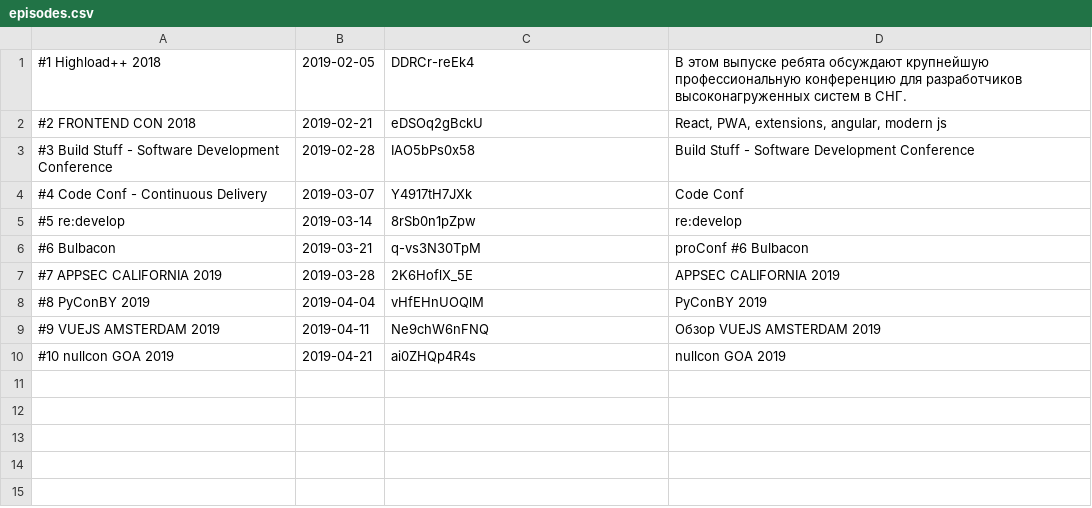
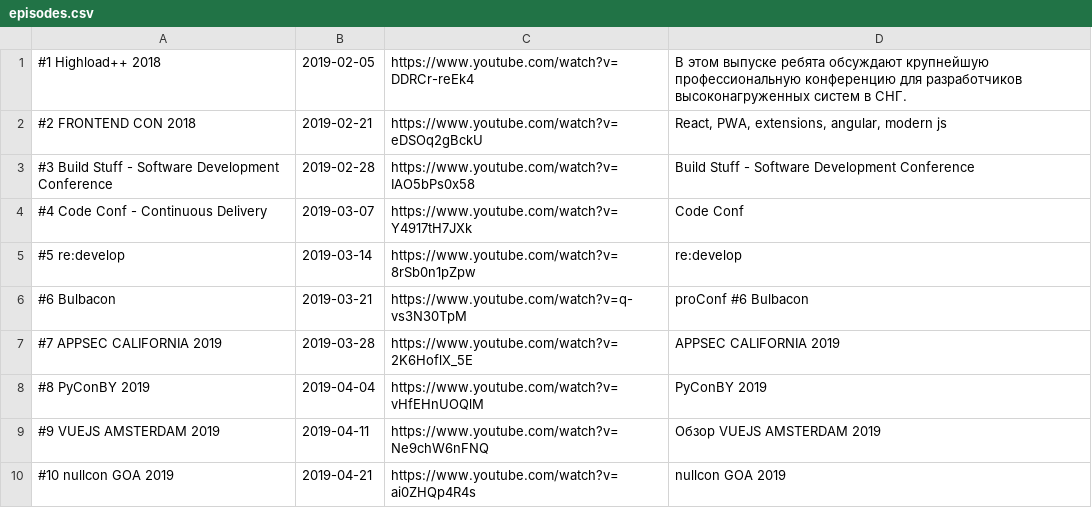
Before and after one commit to rubizza-camp/Proconf, a CSV file: db/data/episodes.csv, drawn as a sheet.

Commit message:
Changed youtube links in episodes seeds, added timecodes seeds

```diff
--- a/db/data/episodes.csv
+++ b/db/data/episodes.csv
@@ -1,10 +1,10 @@
-"#1 Highload++ 2018","2019-02-05","DDRCr-reEk4","В этом выпуске ребята обсуждают крупнейшую профессиональную конференцию для разработчиков высоконагруженных систем в СНГ."
-"#2 FRONTEND CON 2018","2019-02-21","eDSOq2gBckU","React, PWA, extensions, angular, modern js"
-"#3 Build Stuff - Software Development Conference","2019-02-28","IAO5bPs0x58","Build Stuff - Software Development  Conference"
-"#4 Code Conf - Continuous Delivery","2019-03-07","Y4917tH7JXk","Code Conf"
-"#5 re:develop","2019-03-14","8rSb0n1pZpw","re:develop"
-"#6 Bulbacon","2019-03-21","q-vs3N30TpM","proConf #6 Bulbacon"
-"#7 APPSEC CALIFORNIA 2019","2019-03-28","2K6HoflX_5E","APPSEC CALIFORNIA 2019"
-"#8 PyConBY 2019","2019-04-04","vHfEHnUOQlM","PyConBY 2019"
-"#9 VUEJS AMSTERDAM 2019","2019-04-11","Ne9chW6nFNQ","Обзор VUEJS AMSTERDAM 2019"
-"#10 nullcon GOA 2019","2019-04-21","ai0ZHQp4R4s","nullcon GOA 2019"
+"#1 Highload++ 2018","2019-02-05","https://www.youtube.com/watch?v=DDRCr-reEk4","В этом выпуске ребята обсуждают крупнейшую профессиональную конференцию для разработчиков высоконагруженных систем в СНГ."
+"#2 FRONTEND CON 2018","2019-02-21","https://www.youtube.com/watch?v=eDSOq2gBckU","React, PWA, extensions, angular, modern js"
+"#3 Build Stuff - Software Development Conference","2019-02-28","https://www.youtube.com/watch?v=IAO5bPs0x58","Build Stuff - Software Development  Conference"
+"#4 Code Conf - Continuous Delivery","2019-03-07","https://www.youtube.com/watch?v=Y4917tH7JXk","Code Conf"
+"#5 re:develop","2019-03-14","https://www.youtube.com/watch?v=8rSb0n1pZpw","re:develop"
+"#6 Bulbacon","2019-03-21","https://www.youtube.com/watch?v=q-vs3N30TpM","proConf #6 Bulbacon"
+"#7 APPSEC CALIFORNIA 2019","2019-03-28","https://www.youtube.com/watch?v=2K6HoflX_5E","APPSEC CALIFORNIA 2019"
+"#8 PyConBY 2019","2019-04-04","https://www.youtube.com/watch?v=vHfEHnUOQlM","PyConBY 2019"
+"#9 VUEJS AMSTERDAM 2019","2019-04-11","https://www.youtube.com/watch?v=Ne9chW6nFNQ","Обзор VUEJS AMSTERDAM 2019"
+"#10 nullcon GOA 2019","2019-04-21","https://www.youtube.com/watch?v=ai0ZHQp4R4s","nullcon GOA 2019"
```
Also changed, not shown: 2 other files.
